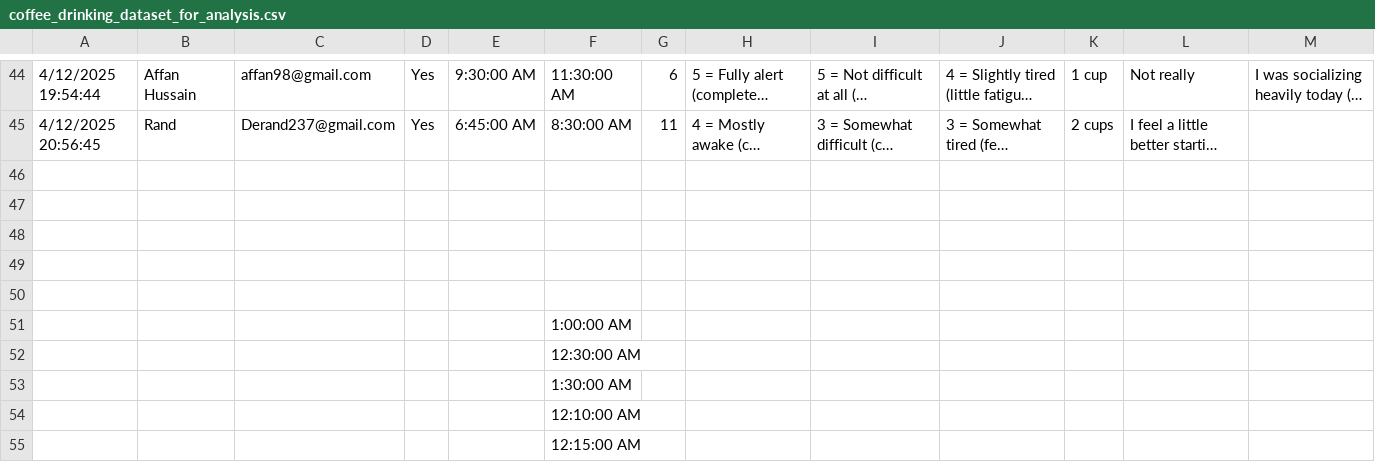
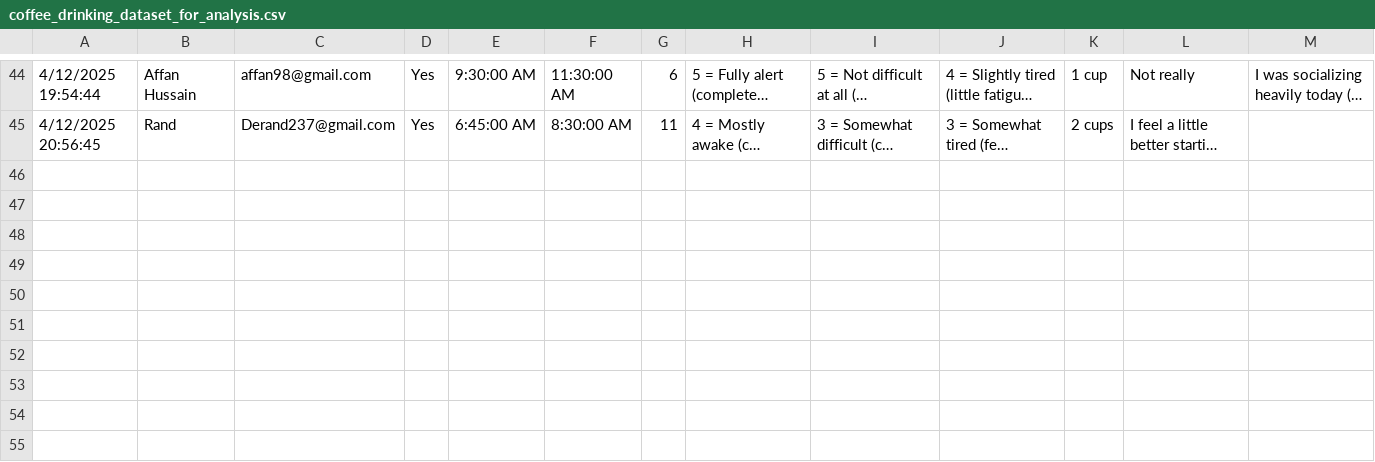
Before and after one commit to Anni626/W241-Final-Project, a CSV file: coffee_drinking_dataset_for_analysis.csv, drawn as a sheet; only a part is shown, gaps mark what is left out; long unchanged cells end in …; the diff names each change by its address in the sheet, - before the commit and + after, or states it on an @@ line.

Commit message:
Update coffee_drinking_dataset_for_analysis.csv

```diff
--- a/coffee_drinking_dataset_for_analysis.csv
+++ b/coffee_drinking_dataset_for_analysis.csv
-row 46: (empty)
-row 47: (empty)
-row 48: (empty)
-row 49: (empty)
-row 50: (empty)
-row 51:  |  |  |  |  | 1:00:00 AM
-row 52:  |  |  |  |  | 12:30:00 AM
-row 53:  |  |  |  |  | 1:30:00 AM
-row 54:  |  |  |  |  | 12:10:00 AM
-row 55:  |  |  |  |  | 12:15:00 AM
```
